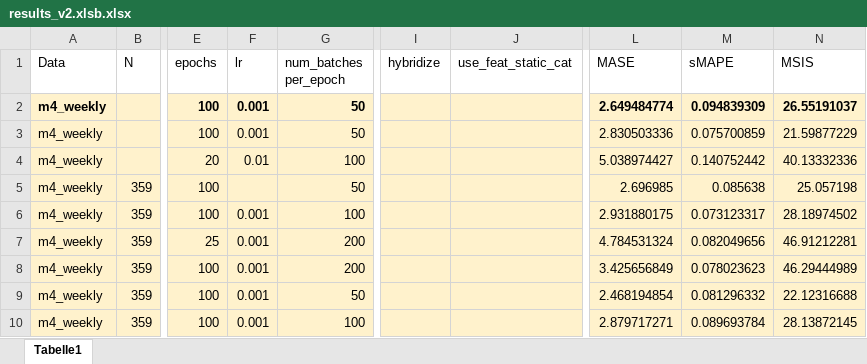
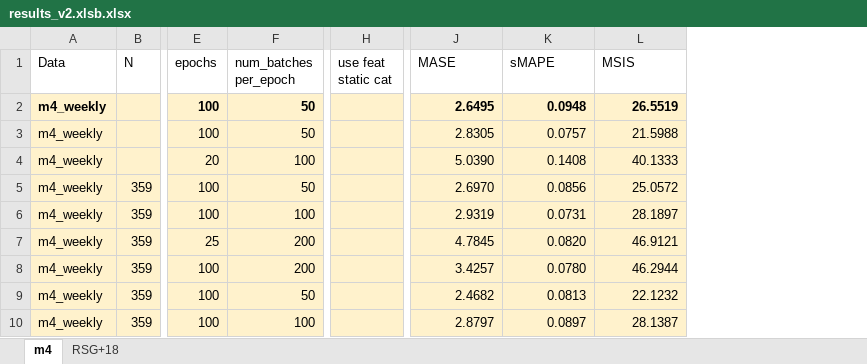
Before and after one commit to tm1611/RNN-for-Time-Series, an Excel workbook: results/results_v2.xlsb.xlsx, sheet m4, drawn as a sheet; only a part is shown, gaps mark what is left out; values as stored, in another font and other column widths than the file's, no borders; removed rows and columns are numbered as before the commit, all else as after; the diff covers the shown part only; the diff names each change by its address in the sheet, - before the commit and + after, or states it on an @@ line.

```diff
--- a/results/results_v2.xlsb.xlsx (sheet m4)
+++ b/results/results_v2.xlsb.xlsx (sheet m4)
-sheet tab: Tabelle1
+sheet tab: m4
+sheet tab: RSG+18
-column F (lr), rows 2-10: 0.001 | 0.001 | 0.01 |  | 0.001 | 0.001 | 0.001 | 0.001 | 0.001
-column I (hybridize), empty
-column J (use_feat_static_cat), empty
+column H (use feat static cat), empty
-J2 (MASE): 2.649484774
+J2 (MASE): 2.6495
-K2 (sMAPE): 0.094839309
+K2 (sMAPE): 0.0948
-L2 (MSIS): 26.55191037
+L2 (MSIS): 26.5519
-J3 (MASE): 2.830503336
+J3 (MASE): 2.8305
-K3 (sMAPE): 0.075700859
+K3 (sMAPE): 0.0757
-L3 (MSIS): 21.59877229
+L3 (MSIS): 21.5988
-J4 (MASE): 5.038974427
+J4 (MASE): 5.0390
-K4 (sMAPE): 0.140752442
+K4 (sMAPE): 0.1408
-L4 (MSIS): 40.13332336
+L4 (MSIS): 40.1333
-J5 (MASE): 2.696985
+J5 (MASE): 2.6970
-K5 (sMAPE): 0.085638
+K5 (sMAPE): 0.0856
-L5 (MSIS): 25.057198
+L5 (MSIS): 25.0572
-J6 (MASE): 2.931880175
+J6 (MASE): 2.9319
-K6 (sMAPE): 0.073123317
+K6 (sMAPE): 0.0731
-L6 (MSIS): 28.18974502
+L6 (MSIS): 28.1897
-J7 (MASE): 4.784531324
+J7 (MASE): 4.7845
-K7 (sMAPE): 0.082049656
+K7 (sMAPE): 0.0820
-L7 (MSIS): 46.91212281
+L7 (MSIS): 46.9121
-J8 (MASE): 3.425656849
+J8 (MASE): 3.4257
-K8 (sMAPE): 0.078023623
+K8 (sMAPE): 0.0780
-L8 (MSIS): 46.29444989
+L8 (MSIS): 46.2944
-J9 (MASE): 2.468194854
+J9 (MASE): 2.4682
-K9 (sMAPE): 0.081296332
+K9 (sMAPE): 0.0813
-L9 (MSIS): 22.12316688
+L9 (MSIS): 22.1232
-J10 (MASE): 2.879717271
+J10 (MASE): 2.8797
-K10 (sMAPE): 0.089693784
+K10 (sMAPE): 0.0897
-L10 (MSIS): 28.13872145
+L10 (MSIS): 28.1387
```
Also changed, not shown: 177 edited cells and cell formats elsewhere in this sheet, 1 other file.
